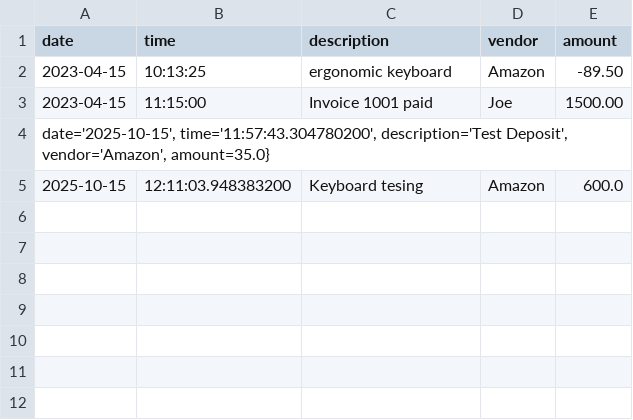
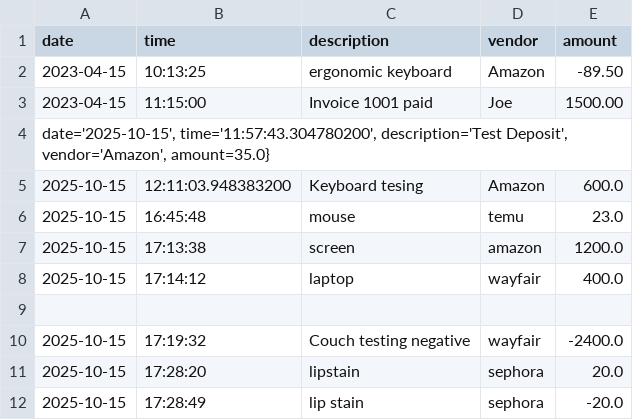
Before and after one commit to Evans-Mercy/capstone-1, a CSV file: src/main/resources/transactions.csv, drawn as a sheet.

```diff
--- a/src/main/resources/transactions.csv
+++ b/src/main/resources/transactions.csv
@@ -5 +5,8 @@ date='2025-10-15', time='11:57:43.304780200', description='Test Deposit', vendor
 2025-10-15|12:11:03.948383200|Keyboard tesing|Amazon|600.0
+2025-10-15|16:45:48|mouse|temu|23.0
+2025-10-15|17:13:38|screen|amazon|1200.0
+2025-10-15|17:14:12|laptop|wayfair|400.0
+
+2025-10-15|17:19:32|Couch testing negative|wayfair|-2400.0
+2025-10-15|17:28:20|lipstain|sephora|20.0
+2025-10-15|17:28:49|lip stain|sephora|-20.0
```
Also changed, not shown: 4 other files.
